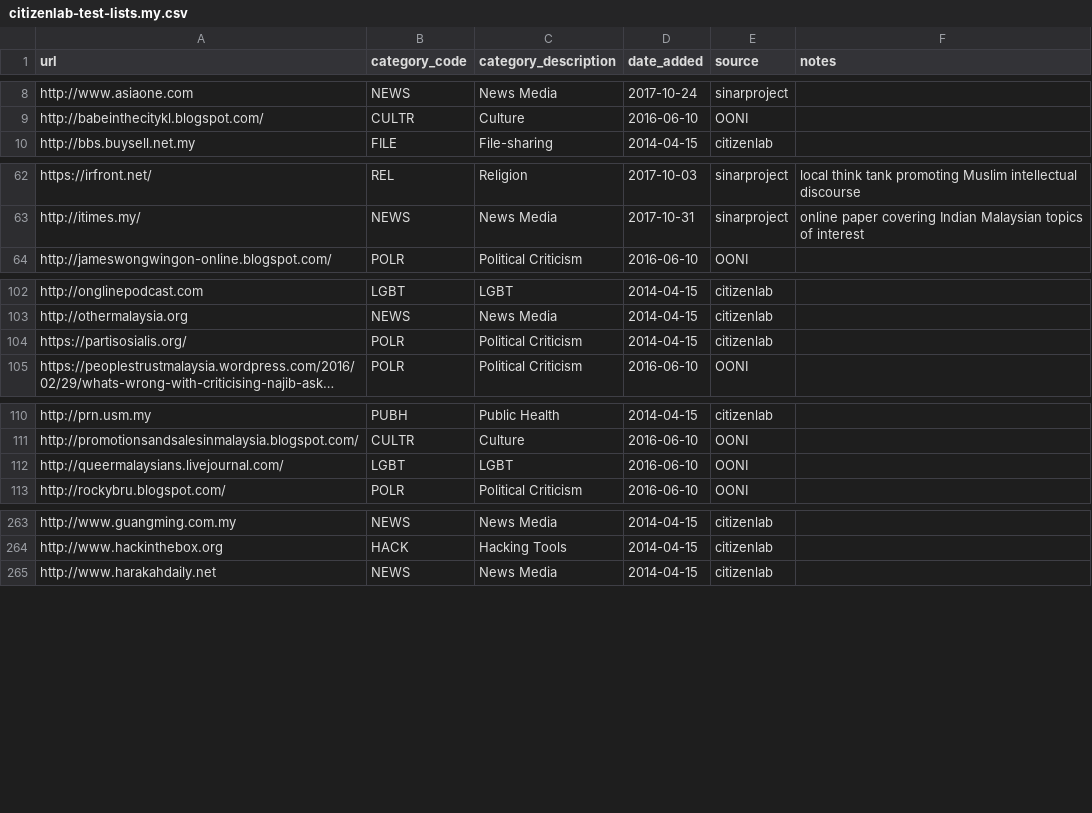
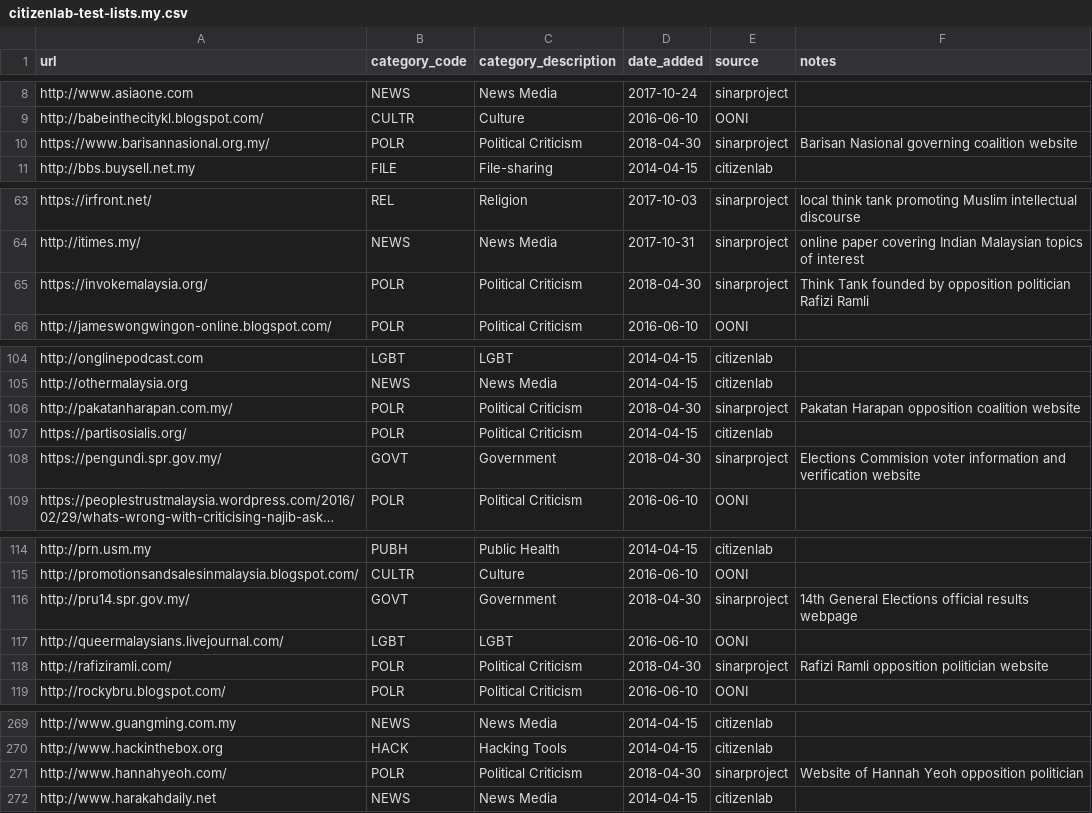
Before and after one commit to OpenObservatory/ooni-resources, a CSV file: assets/citizenlab-test-lists.my.csv, drawn as a sheet; only a part is shown, gaps mark what is left out; long unchanged cells end in …; the diff covers the shown part only; the diff names each change by its address in the sheet, - before the commit and + after, or states it on an @@ line.

```diff
--- a/assets/citizenlab-test-lists.my.csv
+++ b/assets/citizenlab-test-lists.my.csv
+row 10: https://www.barisannasional.org.my/ | POLR | Political Criticism | 2018-04-30 | sinarproject | Barisan Nasional governing coalition website
+row 65: https://invokemalaysia.org/ | POLR | Political Criticism | 2018-04-30 | sinarproject | Think Tank founded by opposition politician Rafizi Ramli
+row 106: http://pakatanharapan.com.my/ | POLR | Political Criticism | 2018-04-30 | sinarproject | Pakatan Harapan opposition coalition website
+row 108: https://pengundi.spr.gov.my/ | GOVT | Government | 2018-04-30 | sinarproject | Elections Commision voter information and verification website
+row 116: http://pru14.spr.gov.my/ | GOVT | Government | 2018-04-30 | sinarproject | 14th General Elections official results webpage
+row 118: http://rafiziramli.com/ | POLR | Political Criticism | 2018-04-30 | sinarproject | Rafizi Ramli opposition politician website
+row 271: http://www.hannahyeoh.com/ | POLR | Political Criticism | 2018-04-30 | sinarproject | Website of Hannah Yeoh opposition politician
```
Also changed, not shown: 6 added rows and 3 edited cells elsewhere in this file, assets/citizenlab-test-lists.eg.csv, assets/citizenlab-test-lists.global.csv, 12 other files.
